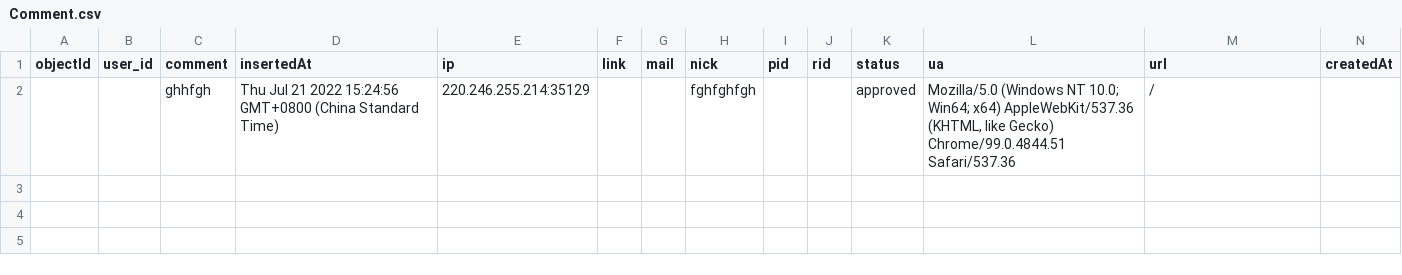
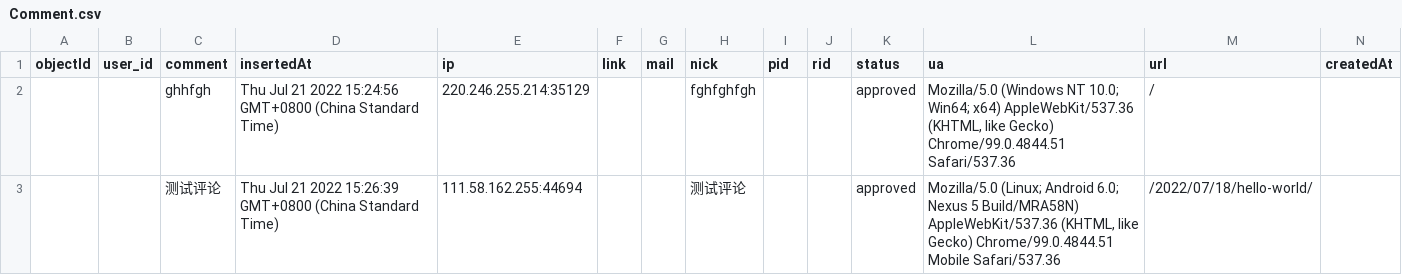
Before and after one commit to linprimisBC/blog_comment, a CSV file: data/Comment.csv, drawn as a sheet; only a part is shown; rows hold the shown columns only; the diff names each change by its address in the sheet, - before the commit and + after, or states it on an @@ line.

Commit message:
feat(waline): update comment data

```diff
--- a/data/Comment.csv
+++ b/data/Comment.csv
+row 3:  |  | 测试评论 | Thu Jul 21 2022 15:26:39 GMT+0800 (China Standard Time) | 111.58.162.255:44694 |  |  | 测试评论 |  |  | approved | Mozilla/5.0 (Linux; Android 6.0; Nexus 5 Build/MRA58N) AppleWebKit/537.36 (KHTML, like Gecko) Chrome/99.0.4844.51 Mobile Safari/537.36 | /2022/07/18/hello-world/
```
